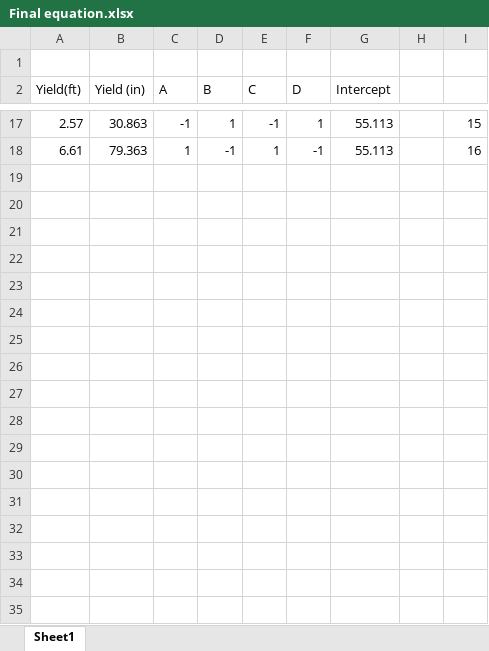
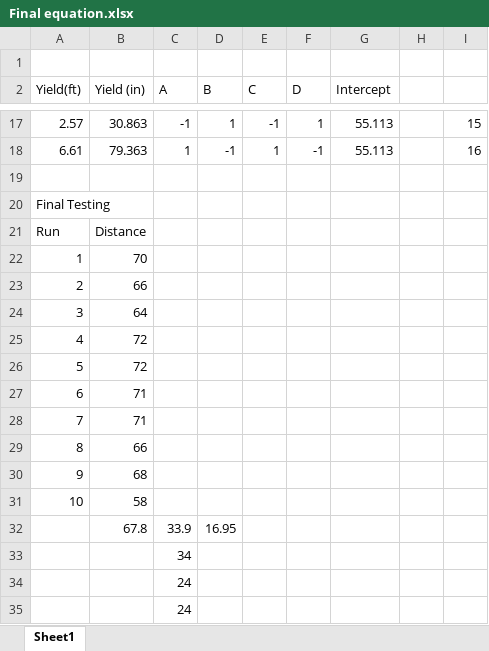
Before and after one commit to hmarie2/ME_488_Cowtapult, an Excel workbook: Final equation.xlsx, sheet Sheet1, drawn as a sheet; only a part is shown, gaps mark what is left out; values as stored, in another font and other column widths than the file's, no borders; the diff names each change by its address in the sheet, - before the commit and + after, or states it on an @@ line.

Commit message:
final testing data

```diff
--- a/Final equation.xlsx (sheet Sheet1)
+++ b/Final equation.xlsx (sheet Sheet1)
+row 19: (empty)
+row 20: Final Testing
+row 21: Run | Distance
+row 22: 1 | 70
+row 23: 2 | 66
+row 24: 3 | 64
+row 25: 4 | 72
+row 26: 5 | 72
+row 27: 6 | 71
+row 28: 7 | 71
+row 29: 8 | 66
+row 30: 9 | 68
+row 31: 10 | 58
+row 32:  | 67.8 | 33.9 | 16.95
+row 33:  |  | 34
+row 34:  |  | 24
+row 35:  |  | 24
```
Also changed, not shown: Data.xlsx.
